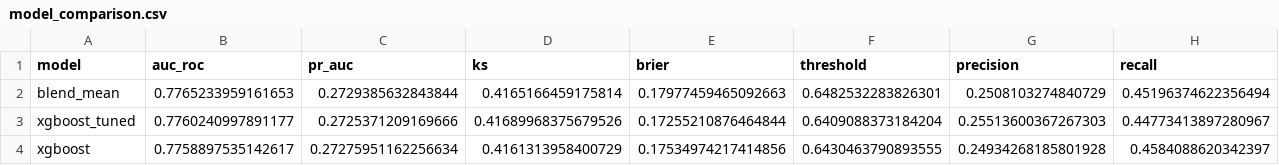
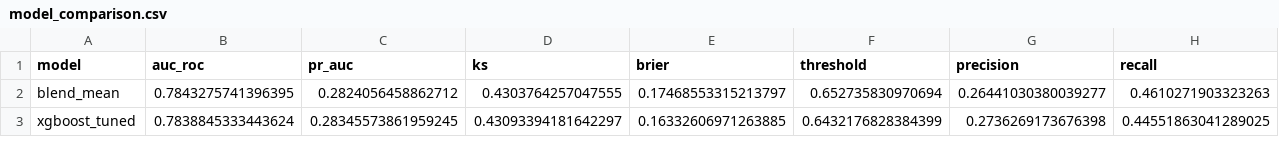
Before and after one commit to kkkkushagra/LoanDefaultPrediction, a CSV file: docs/model_comparison.csv, drawn as a sheet; only a part is shown; removed rows and columns are numbered as before the commit, all else as after; rows hold the shown columns only; the diff covers the shown part only; the diff names each change by its address in the sheet, - before the commit and + after, or states it on an @@ line.

```diff
--- a/docs/model_comparison.csv
+++ b/docs/model_comparison.csv
-B2 (auc_roc): 0.7765233959161653
+B2 (auc_roc): 0.7843275741396395
-C2 (pr_auc): 0.2729385632843844
+C2 (pr_auc): 0.2824056458862712
-D2 (ks): 0.4165166459175814
+D2 (ks): 0.4303764257047555
-E2 (brier): 0.17977459465092663
+E2 (brier): 0.17468553315213797
-F2 (threshold): 0.6482532283826301
+F2 (threshold): 0.652735830970694
-G2 (precision): 0.2508103274840729
+G2 (precision): 0.26441030380039277
-H2 (recall): 0.45196374622356494
+H2 (recall): 0.4610271903323263
-B3 (auc_roc): 0.7760240997891177
+B3 (auc_roc): 0.7838845333443624
-C3 (pr_auc): 0.2725371209169666
+C3 (pr_auc): 0.28345573861959245
-D3 (ks): 0.41689968375679526
+D3 (ks): 0.43093394181642297
-E3 (brier): 0.17255210876464844
+E3 (brier): 0.16332606971263885
-F3 (threshold): 0.6409088373184204
+F3 (threshold): 0.6432176828384399
-G3 (precision): 0.25513600367267303
+G3 (precision): 0.2736269173676398
-H3 (recall): 0.44773413897280967
+H3 (recall): 0.44551863041289025
-row 4: xgboost | 0.7758897535142617 | 0.27275951162256634 | 0.4161313958400729 | 0.17534974217414856 | 0.6430463790893555 | 0.24934268185801928 | 0.4584088620342397
```
Also changed, not shown: 1 added row and 58 edited cells elsewhere in this file, 2 other files.
